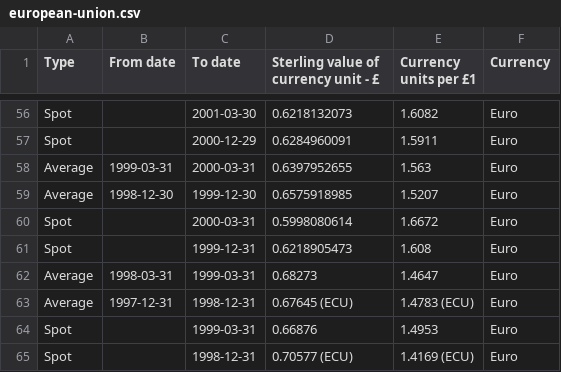
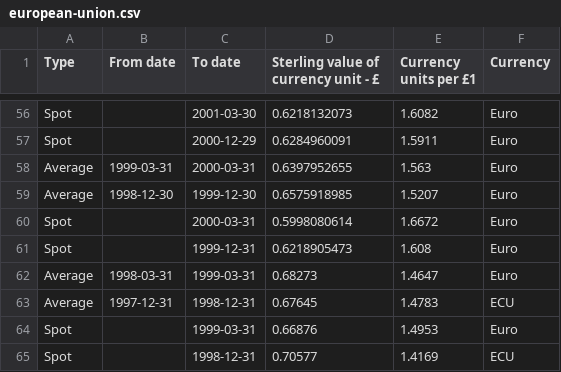
Before and after one commit to rgarner/hmrc-crawlers, a CSV file: results/european-union.csv, drawn as a sheet; only a part is shown, gaps mark what is left out.

```diff
--- a/results/european-union.csv
+++ b/results/european-union.csv
@@ -62,4 +62,4 @@ Spot,,1999-12-31,0.6218905473,1.608,Euro
 Average,1998-03-31,1999-03-31,0.68273,1.4647,Euro
-Average,1997-12-31,1998-12-31,0.67645 (ECU),1.4783 (ECU),Euro
+Average,1997-12-31,1998-12-31,0.67645,1.4783,ECU
 Spot,,1999-03-31,0.66876,1.4953,Euro
-Spot,,1998-12-31,0.70577 (ECU),1.4169 (ECU),Euro
+Spot,,1998-12-31,0.70577,1.4169,ECU
```
Also changed, not shown: results/_import.csv, 2 other files.
